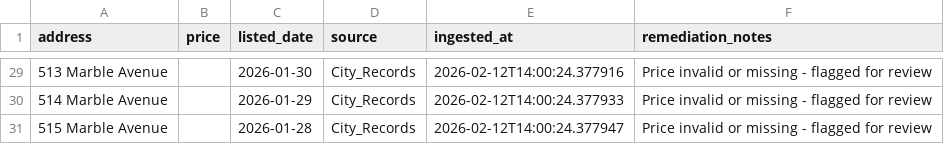
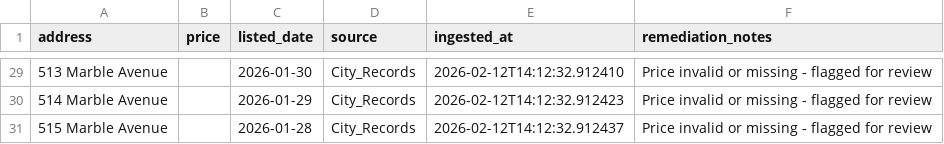
Before and after one commit to varshinijayaprabhu/gesix-data-quality, a CSV file: data/processed/cleaned_data.csv, drawn as a sheet; only a part is shown, gaps mark what is left out; the diff covers the shown part only.

```diff
--- a/data/processed/cleaned_data.csv
+++ b/data/processed/cleaned_data.csv
@@ -29,3 +29,3 @@ address,price,listed_date,source,ingested_at,remediation_notes
-513 Marble Avenue,,2026-01-30,City_Records,2026-02-12T14:00:24.377916,Price invalid or missing - flagged for review
-514 Marble Avenue,,2026-01-29,City_Records,2026-02-12T14:00:24.377933,Price invalid or missing - flagged for review
-515 Marble Avenue,,2026-01-28,City_Records,2026-02-12T14:00:24.377947,Price invalid or missing - flagged for review
+513 Marble Avenue,,2026-01-30,City_Records,2026-02-12T14:12:32.912410,Price invalid or missing - flagged for review
+514 Marble Avenue,,2026-01-29,City_Records,2026-02-12T14:12:32.912423,Price invalid or missing - flagged for review
+515 Marble Avenue,,2026-01-28,City_Records,2026-02-12T14:12:32.912437,Price invalid or missing - flagged for review
```
Also changed, not shown: 27 edited cells elsewhere in this file, data/processed/raw_structured.csv, 4 other files.
